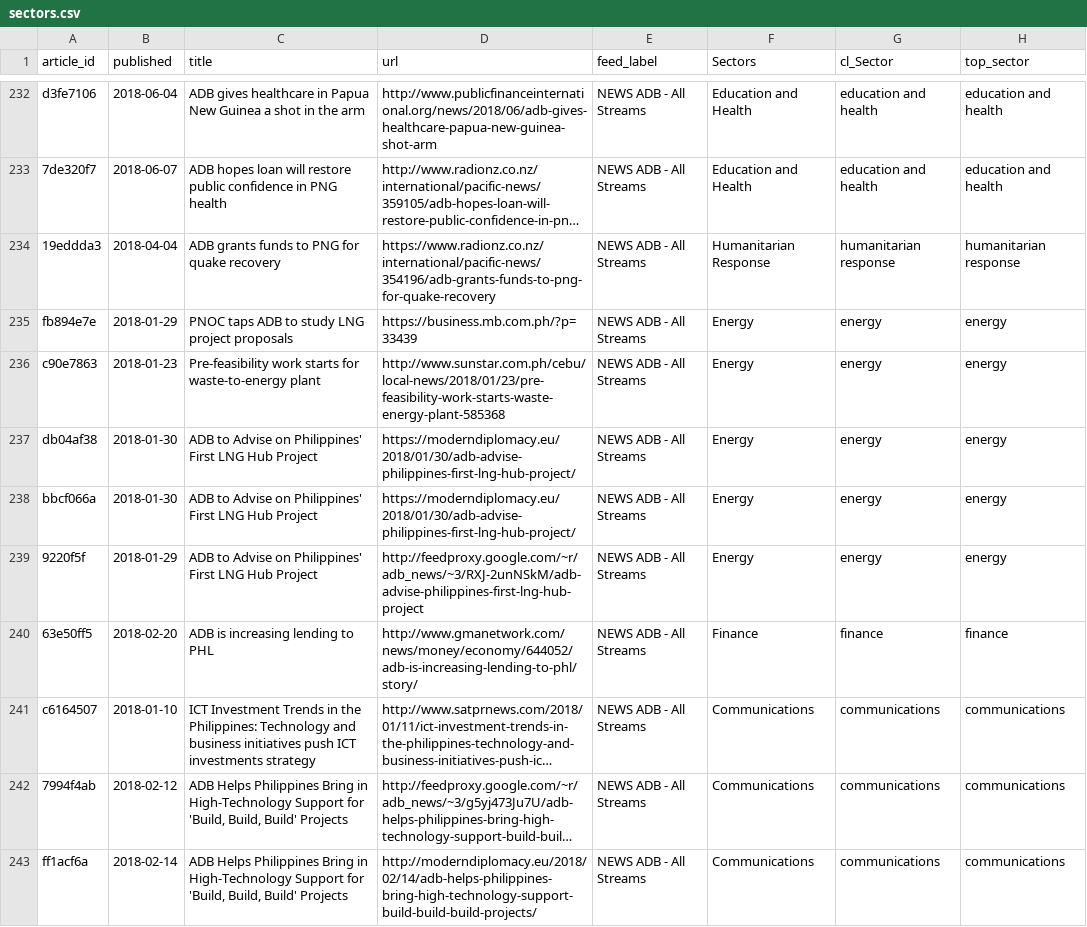
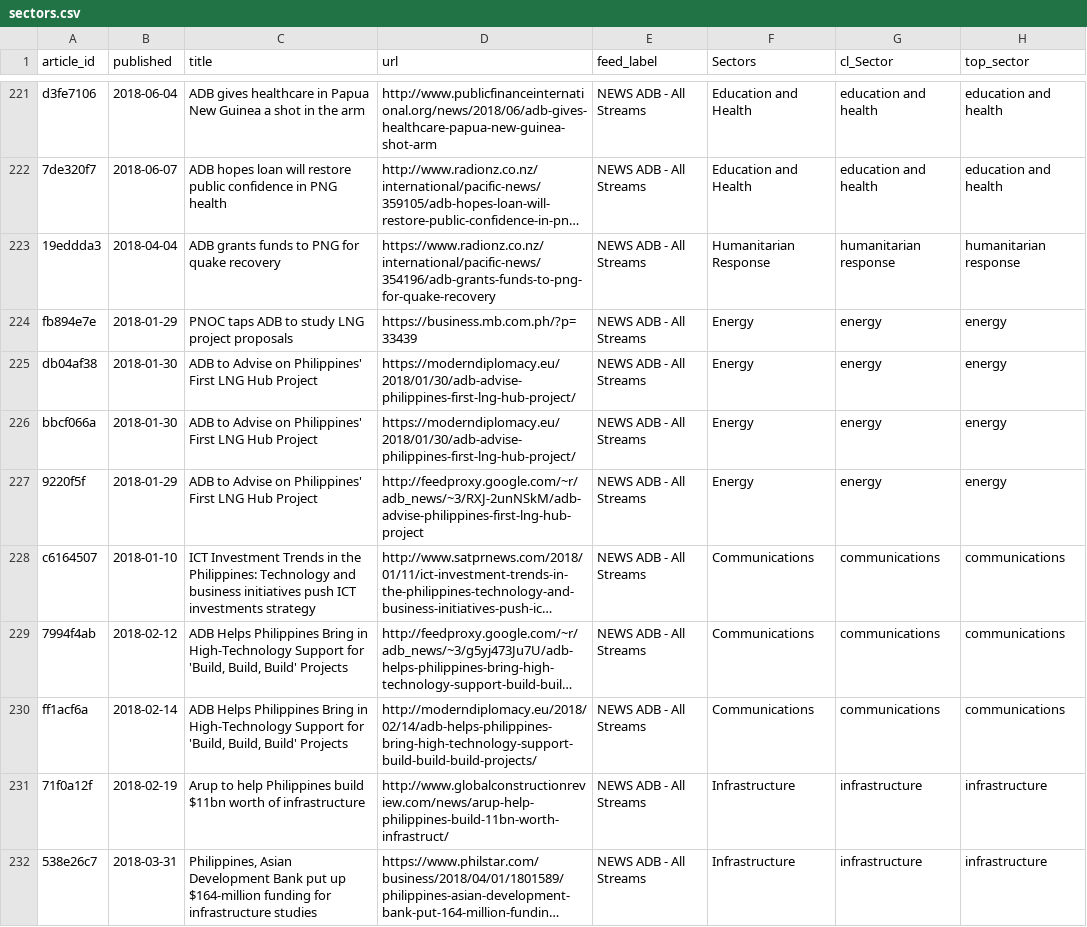
Before and after one commit to ychen131/iap-datadive-2018, a CSV file: Data/Labeled_Data/sectors.csv, drawn as a sheet; only a part is shown, gaps mark what is left out; the shorter side is filled out with more unchanged rows; long unchanged cells end in …; the diff covers the shown part only; the diff names each change by its address in the sheet, - before the commit and + after, or states it on an @@ line.

Commit message:
remove nulls in Feedly DF and re export labeled data

```diff
--- a/Data/Labeled_Data/sectors.csv
+++ b/Data/Labeled_Data/sectors.csv
-row 236: c90e7863 | 2018-01-23 | Pre-feasibility work starts for waste-to-energy plant | http://www.sunstar.com.ph/cebu/local-news/2018/01/23/pre-feasibility-work-starts-waste-energy-plant-585368 | NEWS ADB - All Streams | Energy | energy | energy
-row 240: 63e50ff5 | 2018-02-20 | ADB is increasing lending to PHL | http://www.gmanetwork.com/news/money/economy/644052/adb-is-increasing-lending-to-phl/story/ | NEWS ADB - All Streams | Finance | finance | finance
```
Also changed, not shown: 21 removed rows elsewhere in this file, Data/Labeled_Data/countries.csv, Data/Labeled_Data/projects.csv, 5 other files.
